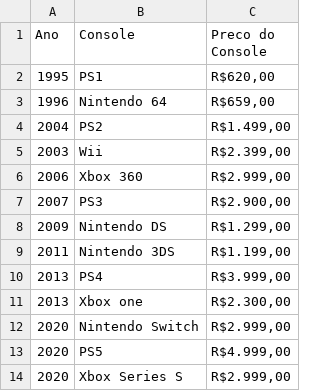
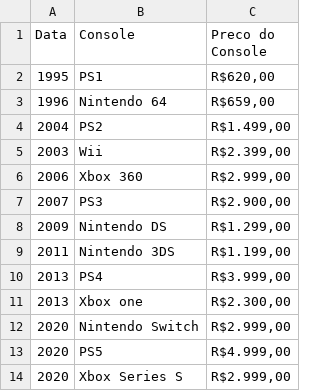
Before and after one commit to kamakitsune/tabela-bcc-1, a CSV file: tabela_preco.csv, drawn as a sheet.

Commit message:
Update tabela_preco.csv

```diff
--- a/tabela_preco.csv
+++ b/tabela_preco.csv
@@ -1,2 +1,2 @@
-Ano,Console,Preco do Console
+Data,Console,Preco do Console
 1995,PS1,"R$620,00"
```
